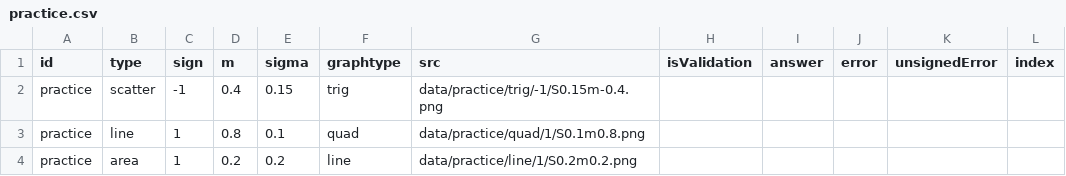
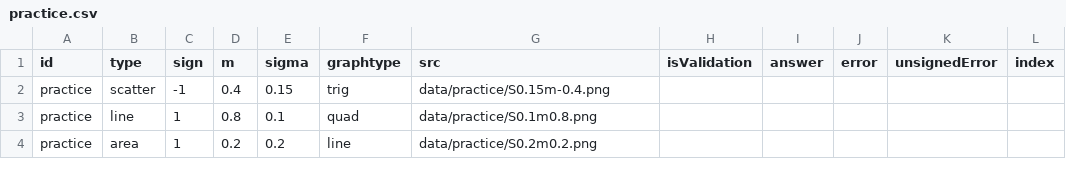
Before and after one commit to mathiasluethi/ReplicationExperiment-RegressionByEye, a CSV file: data-collection-software/data/csvs/practice.csv, drawn as a sheet.

Commit message:
practice csv fixed

```diff
--- a/data-collection-software/data/csvs/practice.csv
+++ b/data-collection-software/data/csvs/practice.csv
@@ -1,4 +1,4 @@
 id,type,sign,m,sigma,graphtype,src,isValidation,answer,error,unsignedError,index
-practice,scatter,-1,0.4,0.15,trig,data/practice/trig/-1/S0.15m-0.4.png,,,,,
-practice,line,1,0.8,0.1,quad,data/practice/quad/1/S0.1m0.8.png,,,,,
-practice,area,1,0.2,0.2,line,data/practice/line/1/S0.2m0.2.png,,,,,
+practice,scatter,-1,0.4,0.15,trig,data/practice/S0.15m-0.4.png,,,,,
+practice,line,1,0.8,0.1,quad,data/practice/S0.1m0.8.png,,,,,
+practice,area,1,0.2,0.2,line,data/practice/S0.2m0.2.png,,,,,
```
